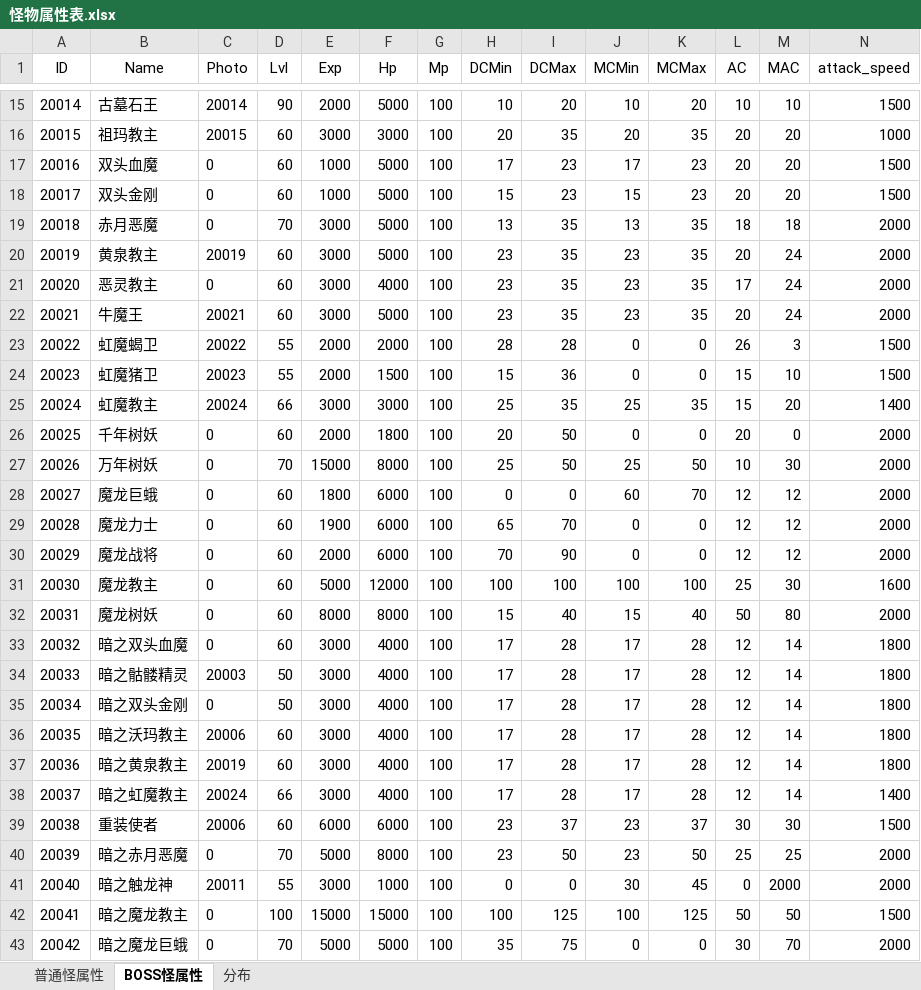
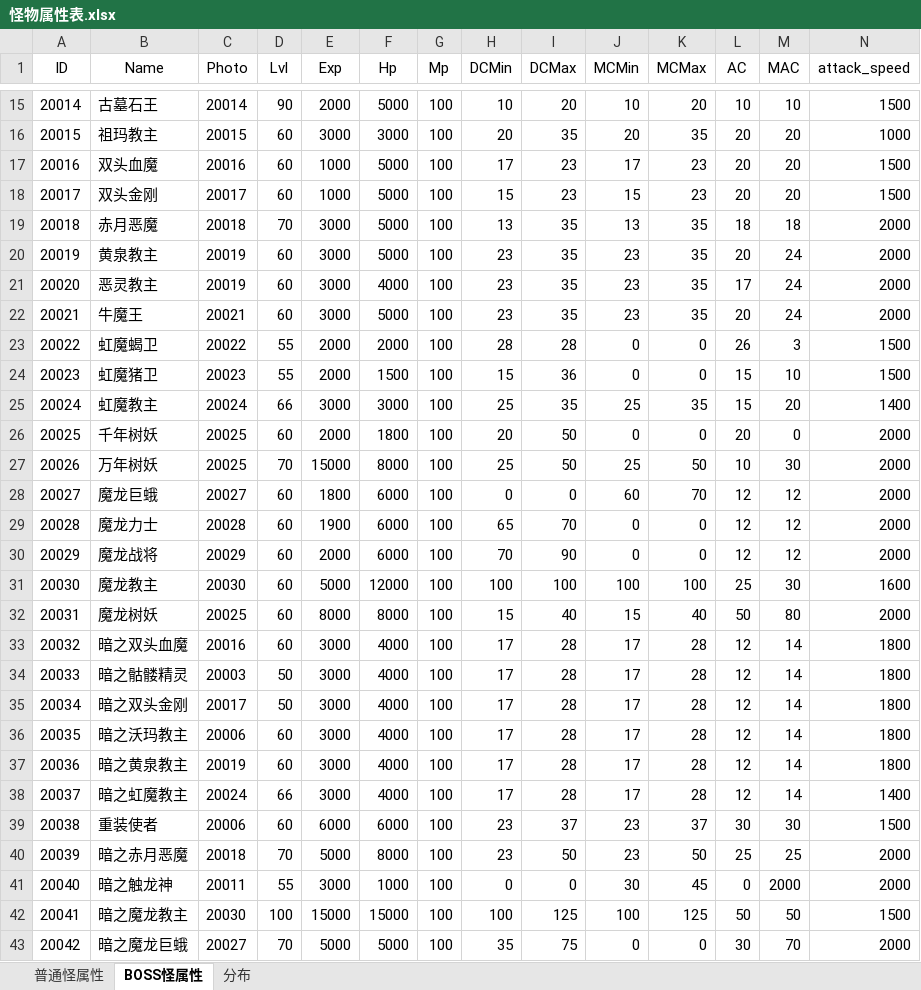
Before and after one commit to simon0xia/mirror, an Excel workbook: documents/怪物属性表.xlsx, sheet BOSS怪属性, drawn as a sheet; only a part is shown, gaps mark what is left out; values as stored, in another font and other column widths than the file's, no borders; the diff covers the shown part only; the diff names each change by its address in the sheet, - before the commit and + after, or states it on an @@ line.

```diff
--- a/documents/怪物属性表.xlsx (sheet BOSS怪属性)
+++ b/documents/怪物属性表.xlsx (sheet BOSS怪属性)
-C17 (Photo): 0
+C17 (Photo): 20016
-C18 (Photo): 0
+C18 (Photo): 20017
-C19 (Photo): 0
+C19 (Photo): 20018
-C21 (Photo): 0
+C21 (Photo): 20019
-C26:C27 (Photo): 0
+C26:C27 (Photo): 20025
-C28 (Photo): 0
+C28 (Photo): 20027
-C29 (Photo): 0
+C29 (Photo): 20028
-C30 (Photo): 0
+C30 (Photo): 20029
-C31 (Photo): 0
+C31 (Photo): 20030
-C32 (Photo): 0
+C32 (Photo): 20025
-C33 (Photo): 0
+C33 (Photo): 20016
-C35 (Photo): 0
+C35 (Photo): 20017
-C40 (Photo): 0
+C40 (Photo): 20018
-C42 (Photo): 0
+C42 (Photo): 20030
-C43 (Photo): 0
+C43 (Photo): 20027
```
Also changed, not shown: 1 edited cell elsewhere in this sheet, sheet 普通怪属性, documents/人物属性表.xlsx, documents/装备及道具.xlsx, 1 other file.
